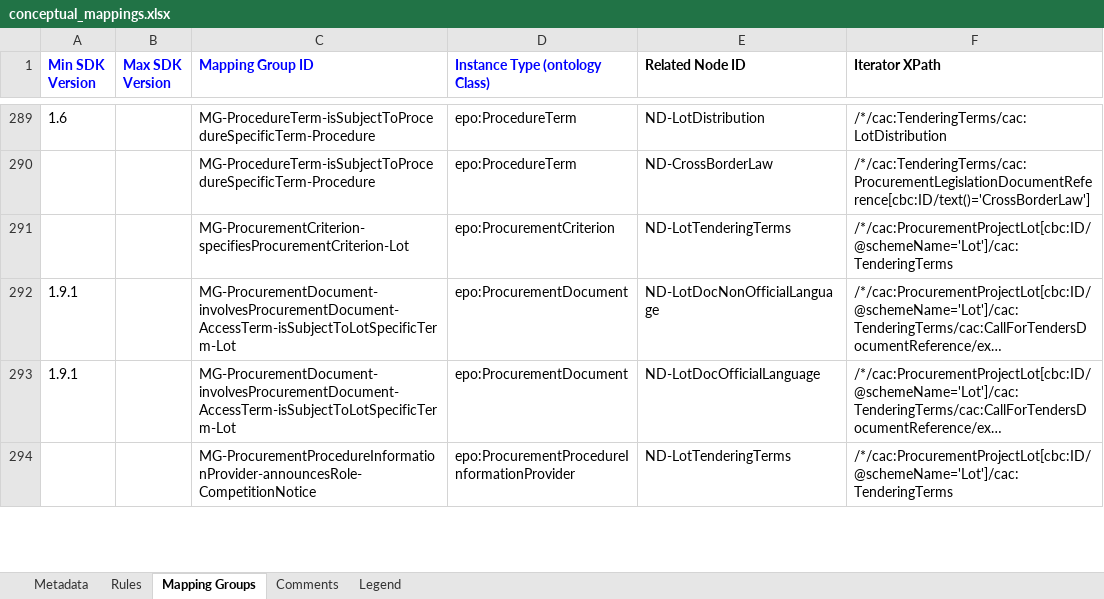
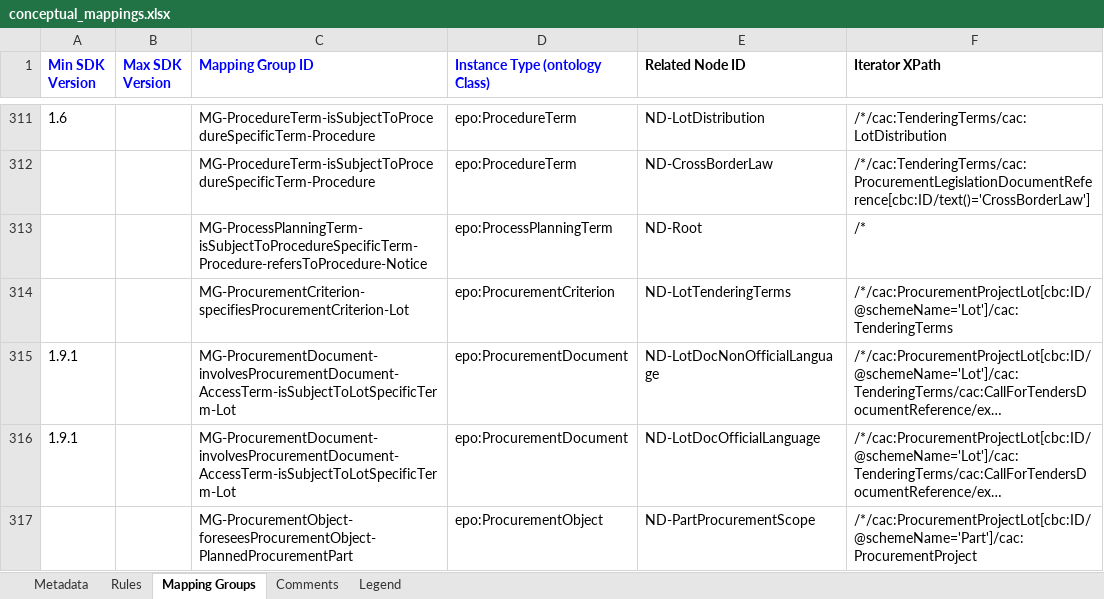
Before and after one commit to OP-TED/ted-rdf-mapping-eforms, an Excel workbook: mappings/package_can_v1.10/transformation/conceptual_mappings.xlsx, sheet Mapping Groups, drawn as a sheet; only a part is shown, gaps mark what is left out; the shorter side is filled out with more unchanged rows; long unchanged cells end in …; values as stored, in another font and other column widths than the file's, no borders; charts and pictures not drawn; the diff covers the shown part only; the diff names each change by its address in the sheet, - before the commit and + after, or states it on an @@ line.

Commit message:
Update CAN v1.10 CM, add CAN CMs for v1.11-1.13
Extended coverage of CAN subtypes. Includes also PIN mappings but they
can be ignored.

```diff
--- a/mappings/package_can_v1.10/transformation/conceptual_mappings.xlsx (sheet Mapping Groups)
+++ b/mappings/package_can_v1.10/transformation/conceptual_mappings.xlsx (sheet Mapping Groups)
+row 313:  |  | MG-ProcessPlanningTerm-isSubjectToProcedureSpecificTerm-Procedure-refersToProcedure-Notice | epo:ProcessPlanningTerm | ND-Root | /*
+row 317:  |  | MG-ProcurementObject-foreseesProcurementObject-PlannedProcurementPart | epo:ProcurementObject | ND-PartProcurementScope | /*/cac:ProcurementProjectLot[cbc:ID/@schemeName='Part']/cac:ProcurementProject
```
Also changed, not shown: 32 added rows elsewhere in this sheet, sheet Rules, sheet Metadata, sheet Legend, hidden cells, charts or pictures, 3 other files.
